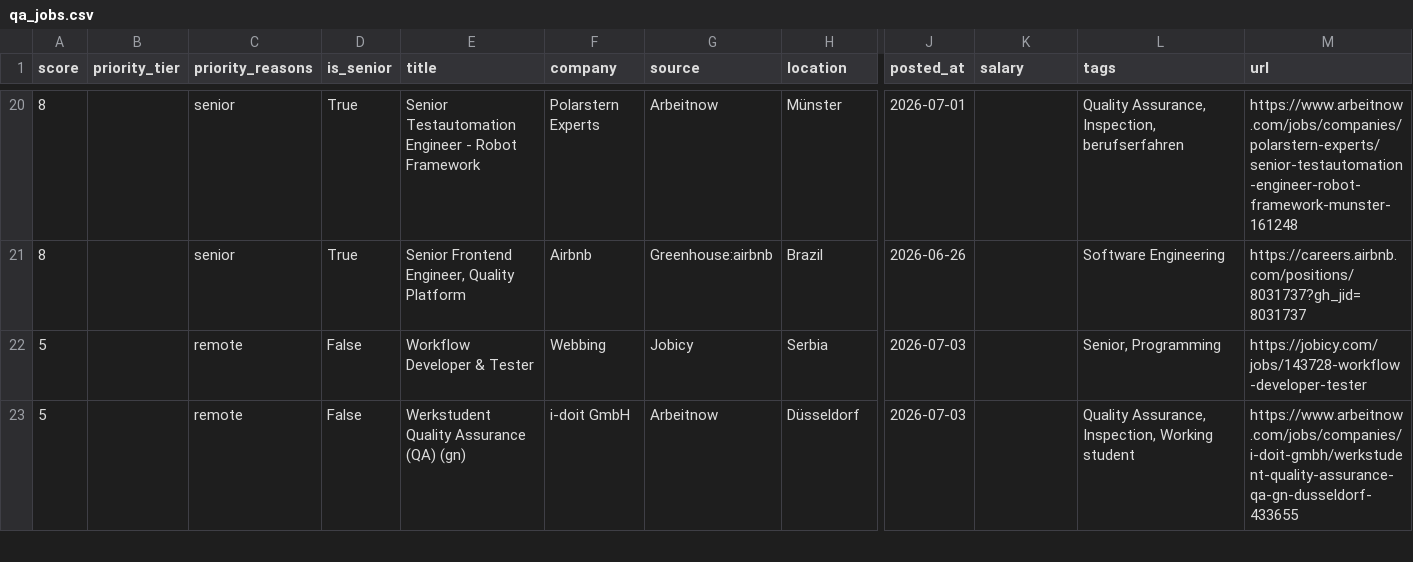
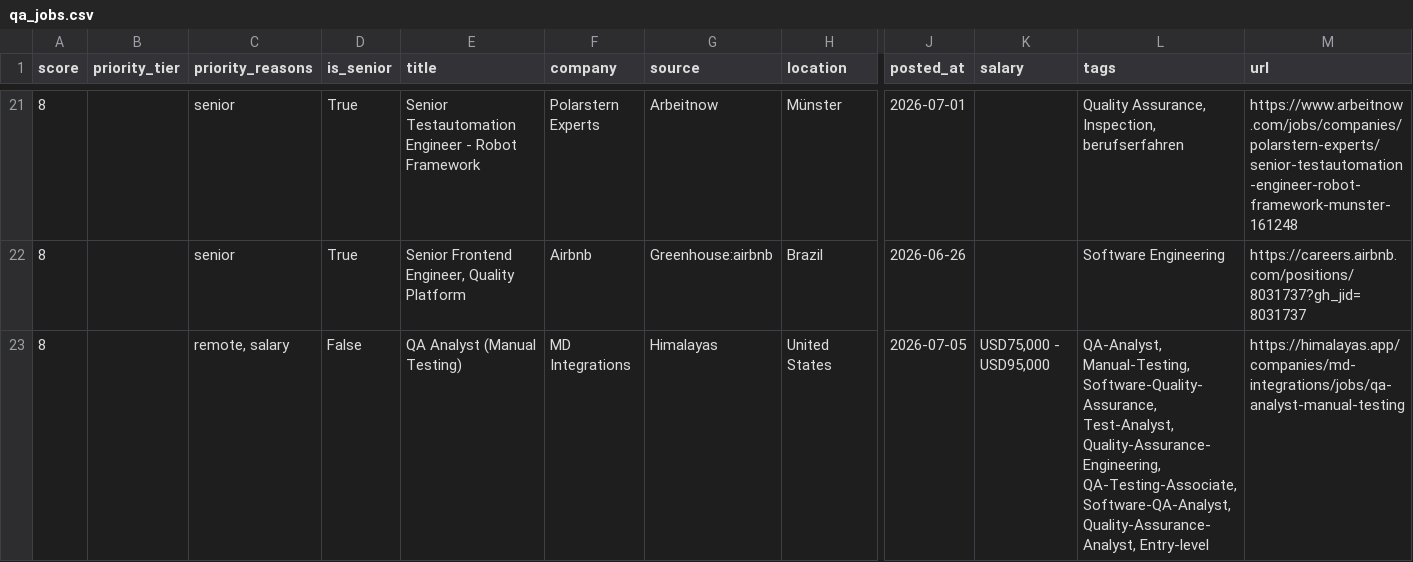
Before and after one commit to alif16syafri/job-scanner, a CSV file: output/qa_jobs.csv, drawn as a sheet; only a part is shown, gaps mark what is left out; the shorter side is filled out with more unchanged rows; rows hold the shown columns only; the diff covers the shown part only; the diff names each change by its address in the sheet, - before the commit and + after, or states it on an @@ line.

```diff
--- a/output/qa_jobs.csv
+++ b/output/qa_jobs.csv
+row 23: 8 |  | remote, salary | False | QA Analyst (Manual Testing) | MD Integrations | Himalayas | United States | 2026-07-05 | USD75,000 - USD95,000 | QA-Analyst, Manual-Testing, Software-Quality-Assurance, Test-Analyst, Quality-Assurance-Engineering, QA-Testing-Associate, Software-QA-Analyst, Quality-Assurance-Analyst, Entry-level | https://himalayas.app/companies/md-integrations/jobs/qa-analyst-manual-testing
```
Also changed, not shown: 2 added rows elsewhere in this file, 2 other files.
